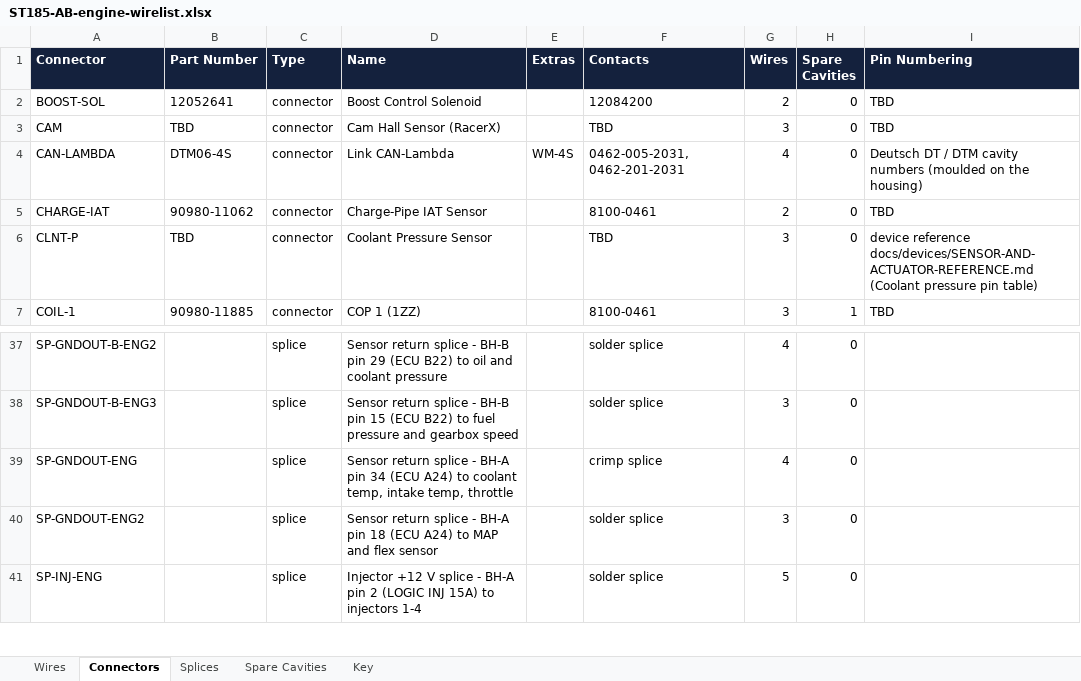
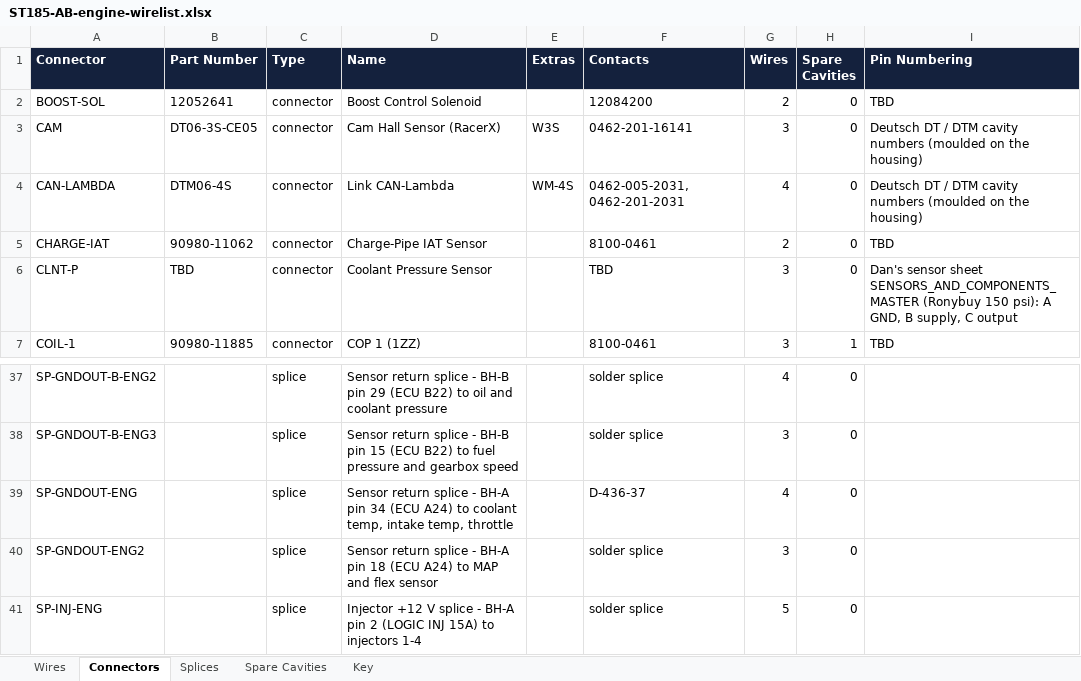
Before and after one commit to living-relation/st185-link-ecu-config, an Excel workbook: docs/harness/wirelists/ST185-AB-engine-wirelist.xlsx, sheet Connectors, drawn as a sheet; only a part is shown, gaps mark what is left out; values as stored, in another font and other column widths than the file's, no borders; the diff names each change by its address in the sheet, - before the commit and + after, or states it on an @@ line.

```diff
--- a/docs/harness/wirelists/ST185-AB-engine-wirelist.xlsx (sheet Connectors)
+++ b/docs/harness/wirelists/ST185-AB-engine-wirelist.xlsx (sheet Connectors)
-B3 (Part Number): TBD
+B3 (Part Number): DT06-3S-CE05
-E3 (Extras): (empty)
+E3 (Extras): W3S
-F3 (Contacts): TBD
+F3 (Contacts): 0462-201-16141
-I3 (Pin Numbering): TBD
+I3 (Pin Numbering): Deutsch DT / DTM cavity numbers (moulded on the housing)
-I6 (Pin Numbering): device reference docs/devices/SENSOR-AND-ACTUATOR-REFERENCE.md (Coolant pressure pin table)
+I6 (Pin Numbering): Dan's sensor sheet SENSORS_AND_COMPONENTS_MASTER (Ronybuy 150 psi): A GND, B supply, C output
-F39 (Contacts): crimp splice
+F39 (Contacts): D-436-37
```
Also changed, not shown: sheet Wires, sheet Splices, docs/harness/wirelists/ST185-AB-cabin-wirelist.xlsx, docs/sourcing/PROJECT-BOM.xlsx, 9 other files.
